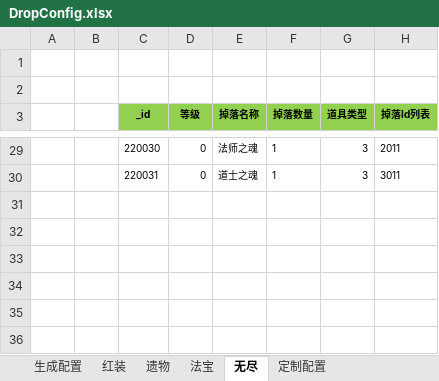
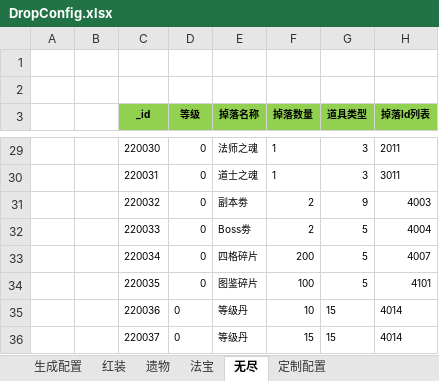
Before and after one commit to wokanjianyang/WrittenLegend, an Excel workbook: Excel/DropConfig.xlsx, sheet 无尽, drawn as a sheet; only a part is shown, gaps mark what is left out; values as stored, in another font and other column widths than the file's, no borders; the diff names each change by its address in the sheet, - before the commit and + after, or states it on an @@ line.

```diff
--- a/Excel/DropConfig.xlsx (sheet 无尽)
+++ b/Excel/DropConfig.xlsx (sheet 无尽)
+row 31:  |  | 220032 | 0 | 副本劵 | 2 | 9 | 4003
+row 32:  |  | 220033 | 0 | Boss劵 | 2 | 5 | 4004
+row 33:  |  | 220034 | 0 | 四格碎片 | 200 | 5 | 4007
+row 34:  |  | 220035 | 0 | 图鉴碎片 | 100 | 5 | 4101
+row 35:  |  | 220036 | 0 | 等级丹 | 10 | 15 | 4014
+row 36:  |  | 220037 | 0 | 等级丹 | 15 | 15 | 4014
```
Also changed, not shown: Excel/ArtifactConfig.xlsx, Excel/InfiniteDropConfig.xlsx, 9 other files.
